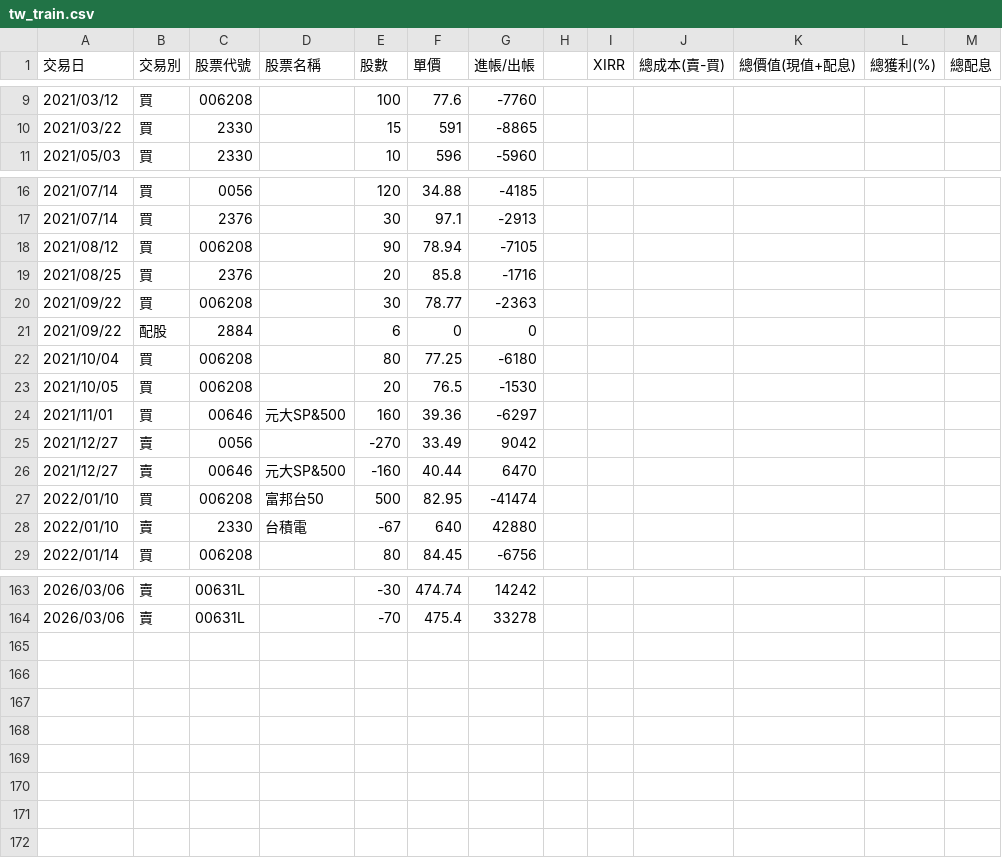
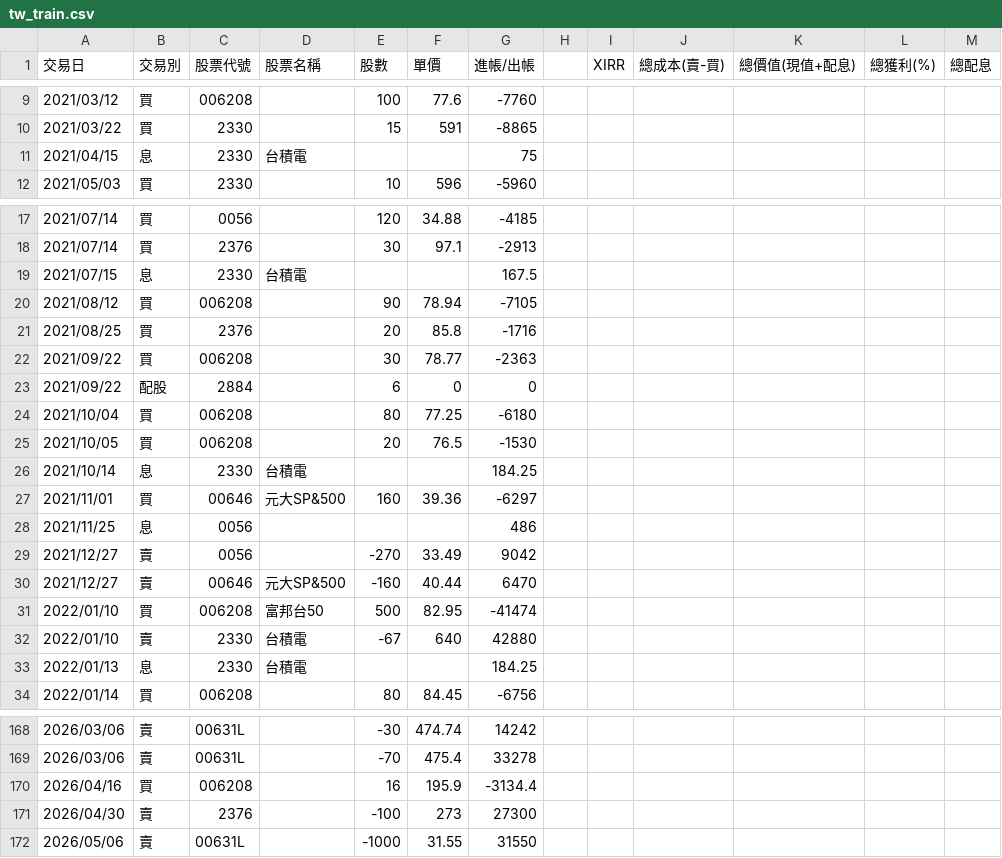
Before and after one commit to tim12332000/TW_ETF, a CSV file: tw_train.csv, drawn as a sheet; only a part is shown, gaps mark what is left out; the diff names each change by its address in the sheet, - before the commit and + after, or states it on an @@ line.

```diff
--- a/tw_train.csv
+++ b/tw_train.csv
+row 11: 2021/04/15 | 息 | 2330 | 台積電 |  |  | 75
+row 19: 2021/07/15 | 息 | 2330 | 台積電 |  |  | 167.5
+row 26: 2021/10/14 | 息 | 2330 | 台積電 |  |  | 184.25
+row 28: 2021/11/25 | 息 | 0056 |  |  |  | 486
+row 33: 2022/01/13 | 息 | 2330 | 台積電 |  |  | 184.25
+row 170: 2026/04/16 | 買 | 006208 |  | 16 | 195.9 | -3134.4
+row 171: 2026/04/30 | 賣 | 2376 |  | -100 | 273 | 27300
+row 172: 2026/05/06 | 賣 | 00631L |  | -1000 | 31.55 | 31550
```
Also changed, not shown: 9 other files.
